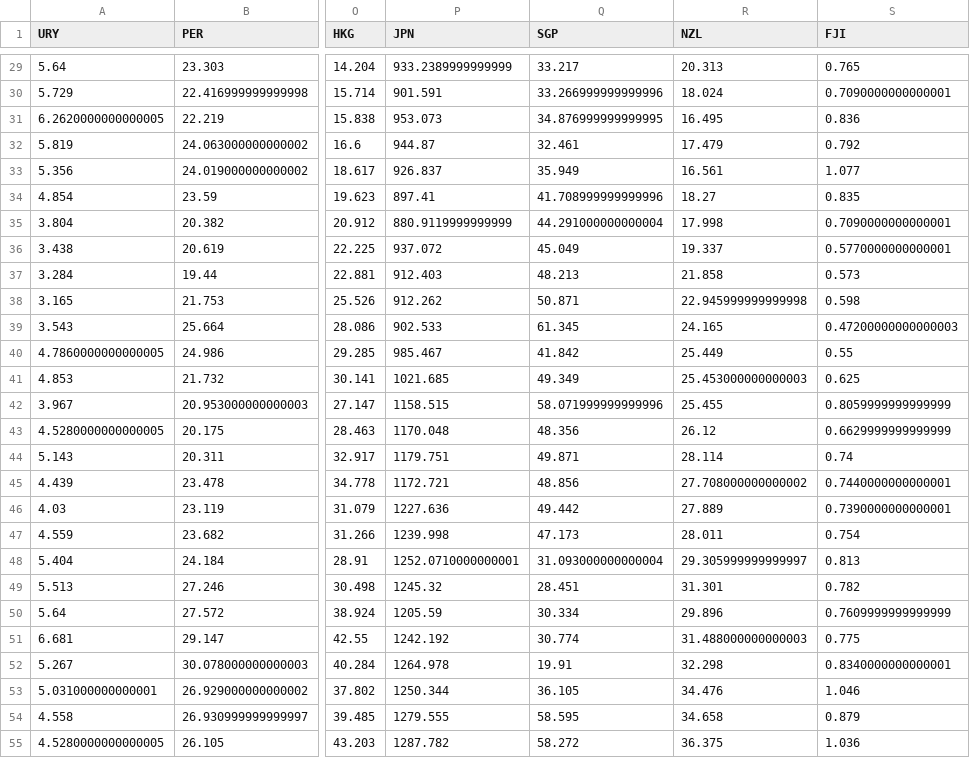
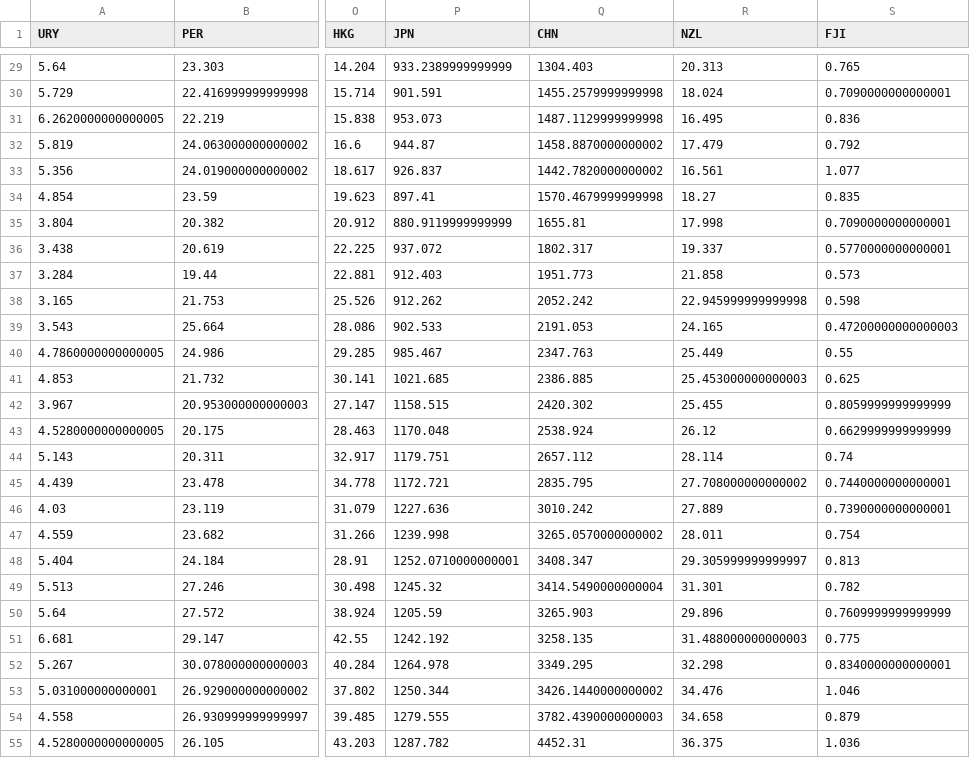
Before and after one commit to ErikHusgafvel/bayesian_project_emissions_modeling, a CSV file: data_co2.csv, drawn as a sheet; only a part is shown, gaps mark what is left out; the diff covers the shown part only; the diff names each change by its address in the sheet, - before the commit and + after, or states it on an @@ line.

```diff
--- a/data_co2.csv
+++ b/data_co2.csv
-Q1: SGP
+Q1: CHN
-Q29 (CHN): 33.217
+Q29 (CHN): 1304.403
-Q30 (CHN): 33.266999999999996
+Q30 (CHN): 1455.2579999999998
-Q31 (CHN): 34.876999999999995
+Q31 (CHN): 1487.1129999999998
-Q32 (CHN): 32.461
+Q32 (CHN): 1458.8870000000002
-Q33 (CHN): 35.949
+Q33 (CHN): 1442.7820000000002
-Q34 (CHN): 41.708999999999996
+Q34 (CHN): 1570.4679999999998
-Q35 (CHN): 44.291000000000004
+Q35 (CHN): 1655.81
-Q36 (CHN): 45.049
+Q36 (CHN): 1802.317
-Q37 (CHN): 48.213
+Q37 (CHN): 1951.773
-Q38 (CHN): 50.871
+Q38 (CHN): 2052.242
-Q39 (CHN): 61.345
+Q39 (CHN): 2191.053
-Q40 (CHN): 41.842
+Q40 (CHN): 2347.763
-Q41 (CHN): 49.349
+Q41 (CHN): 2386.885
-Q42 (CHN): 58.071999999999996
+Q42 (CHN): 2420.302
-Q43 (CHN): 48.356
+Q43 (CHN): 2538.924
-Q44 (CHN): 49.871
+Q44 (CHN): 2657.112
-Q45 (CHN): 48.856
+Q45 (CHN): 2835.795
-Q46 (CHN): 49.442
+Q46 (CHN): 3010.242
-Q47 (CHN): 47.173
+Q47 (CHN): 3265.0570000000002
-Q48 (CHN): 31.093000000000004
+Q48 (CHN): 3408.347
-Q49 (CHN): 28.451
+Q49 (CHN): 3414.5490000000004
-Q50 (CHN): 30.334
+Q50 (CHN): 3265.903
-Q51 (CHN): 30.774
+Q51 (CHN): 3258.135
-Q52 (CHN): 19.91
+Q52 (CHN): 3349.295
-Q53 (CHN): 36.105
+Q53 (CHN): 3426.1440000000002
-Q54 (CHN): 58.595
+Q54 (CHN): 3782.4390000000003
-Q55 (CHN): 58.272
+Q55 (CHN): 4452.31
```
Also changed, not shown: 42 edited cells elsewhere in this file, jupyter_files/data_co2.csv, 2 other files.
